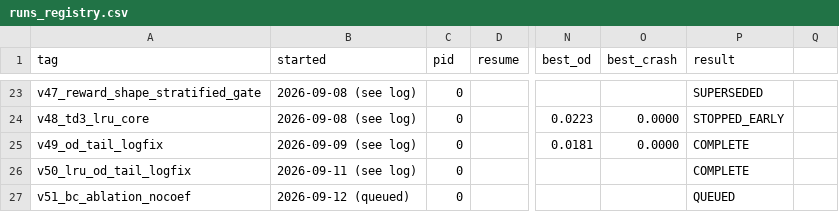
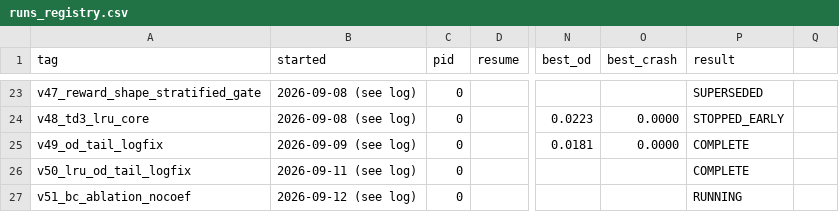
Before and after one commit to rajul-kk/spirulina-PBR-RL, a CSV file: PPO_IBM/model_data/runs_registry.csv, drawn as a sheet; only a part is shown, gaps mark what is left out; the diff names each change by its address in the sheet, - before the commit and + after, or states it on an @@ line.

```diff
--- a/PPO_IBM/model_data/runs_registry.csv
+++ b/PPO_IBM/model_data/runs_registry.csv
-B27 (started): 2026-09-12 (queued)
+B27 (started): 2026-09-12 (see log)
-P27 (result): QUEUED
+P27 (result): RUNNING
```
Also changed, not shown: 3 other files.
